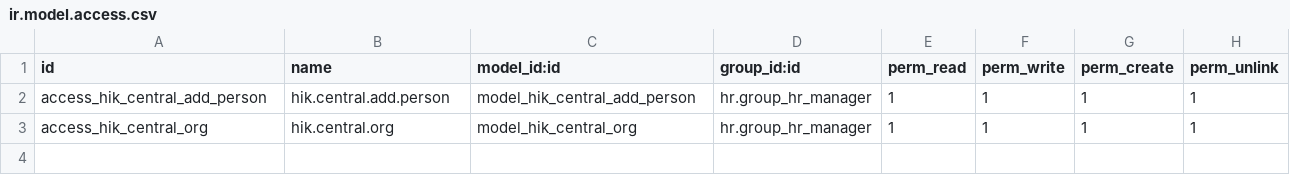
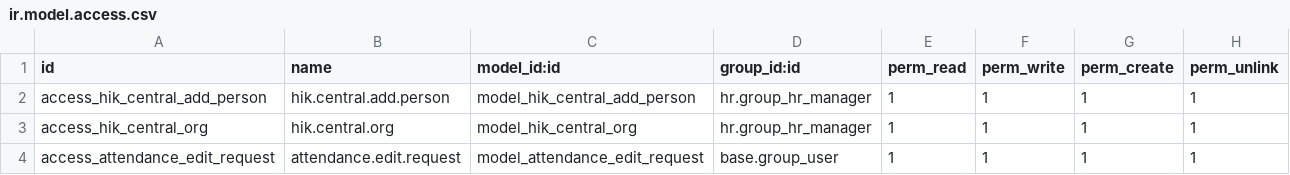
Before and after one commit to towuudorj/vertexmon_erp_v17, a CSV file: l10n_mn_hr_attendance/security/ir.model.access.csv, drawn as a sheet; the diff names each change by its address in the sheet, - before the commit and + after, or states it on an @@ line.

```diff
--- a/l10n_mn_hr_attendance/security/ir.model.access.csv
+++ b/l10n_mn_hr_attendance/security/ir.model.access.csv
+row 4: access_attendance_edit_request | attendance.edit.request | model_attendance_edit_request | base.group_user | 1 | 1 | 1 | 1
```
Also changed, not shown: 8 other files.
